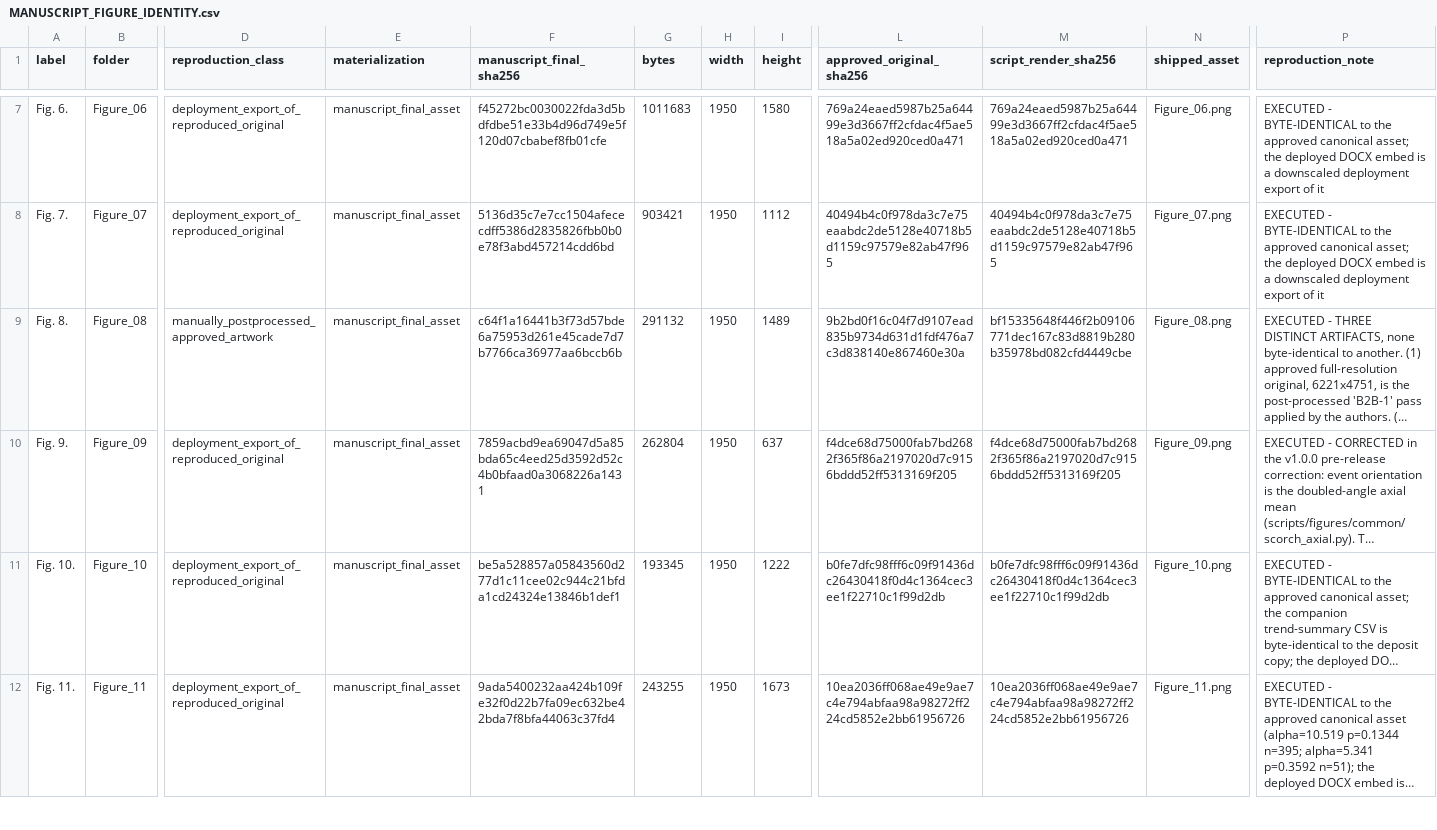
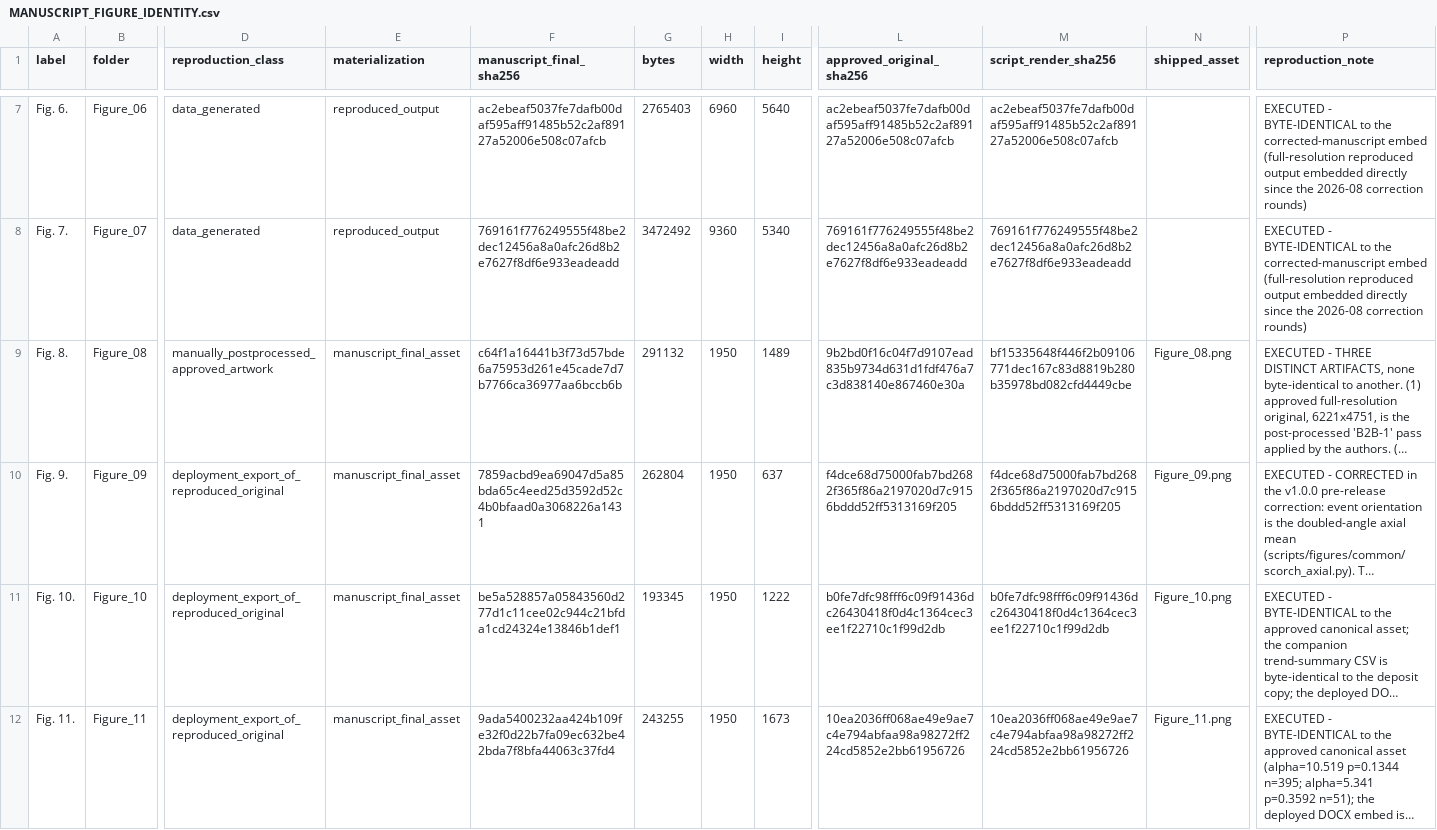
Before and after one commit to fawazbouhamad/SCORCH, a CSV file: docs/MANUSCRIPT_FIGURE_IDENTITY.csv, drawn as a sheet; only a part is shown, gaps mark what is left out; long unchanged cells end in …; the diff covers the shown part only; the diff names each change by its address in the sheet, - before the commit and + after, or states it on an @@ line.

```diff
--- a/docs/MANUSCRIPT_FIGURE_IDENTITY.csv
+++ b/docs/MANUSCRIPT_FIGURE_IDENTITY.csv
-D7:D8 (reproduction_class): deployment_export_of_reproduced_original
+D7:D8 (reproduction_class): data_generated
-E7:E8 (materialization): manuscript_final_asset
+E7:E8 (materialization): reproduced_output
-F7 (manuscript_final_sha256): f45272bc0030022fda3d5bdfdbe51e33b4d96d749e5f120d07cbabef8fb01cfe
+F7 (manuscript_final_sha256): ac2ebeaf5037fe7dafb00daf595aff91485b52c2af89127a52006e508c07afcb
-G7 (bytes): 1011683
+G7 (bytes): 2765403
-H7 (width): 1950
+H7 (width): 6960
-I7 (height): 1580
+I7 (height): 5640
-L7 (approved_original_sha256): 769a24eaed5987b25a64499e3d3667ff2cfdac4f5ae518a5a02ed920ced0a471
+L7 (approved_original_sha256): ac2ebeaf5037fe7dafb00daf595aff91485b52c2af89127a52006e508c07afcb
-M7 (script_render_sha256): 769a24eaed5987b25a64499e3d3667ff2cfdac4f5ae518a5a02ed920ced0a471
+M7 (script_render_sha256): ac2ebeaf5037fe7dafb00daf595aff91485b52c2af89127a52006e508c07afcb
-N7 (shipped_asset): Figure_06.png
+N7 (shipped_asset): (empty)
-P7:P8 (reproduction_note): …to the approved canonical asset; the deployed DOCX embed is a downscaled deployment export of it
+P7:P8 (reproduction_note): …to the corrected-manuscript embed (full-resolution reproduced output embedded directly since the 2026-08 correction rounds)
-F8 (manuscript_final_sha256): 5136d35c7e7cc1504afececdff5386d2835826fbb0b0e78f3abd457214cdd6bd
+F8 (manuscript_final_sha256): 769161f776249555f48be2dec12456a8a0afc26d8b2e7627f8df6e933eadeadd
-G8 (bytes): 903421
+G8 (bytes): 3472492
-H8 (width): 1950
+H8 (width): 9360
-I8 (height): 1112
+I8 (height): 5340
-L8 (approved_original_sha256): 40494b4c0f978da3c7e75eaabdc2de5128e40718b5d1159c97579e82ab47f965
+L8 (approved_original_sha256): 769161f776249555f48be2dec12456a8a0afc26d8b2e7627f8df6e933eadeadd
-M8 (script_render_sha256): 40494b4c0f978da3c7e75eaabdc2de5128e40718b5d1159c97579e82ab47f965
+M8 (script_render_sha256): 769161f776249555f48be2dec12456a8a0afc26d8b2e7627f8df6e933eadeadd
-N8 (shipped_asset): Figure_07.png
+N8 (shipped_asset): (empty)
```
Also changed, not shown: 41 edited cells elsewhere in this file, docs/FIGURE_PROVENANCE.csv, docs/REPRODUCIBILITY_MATRIX.csv, 5 other files.
